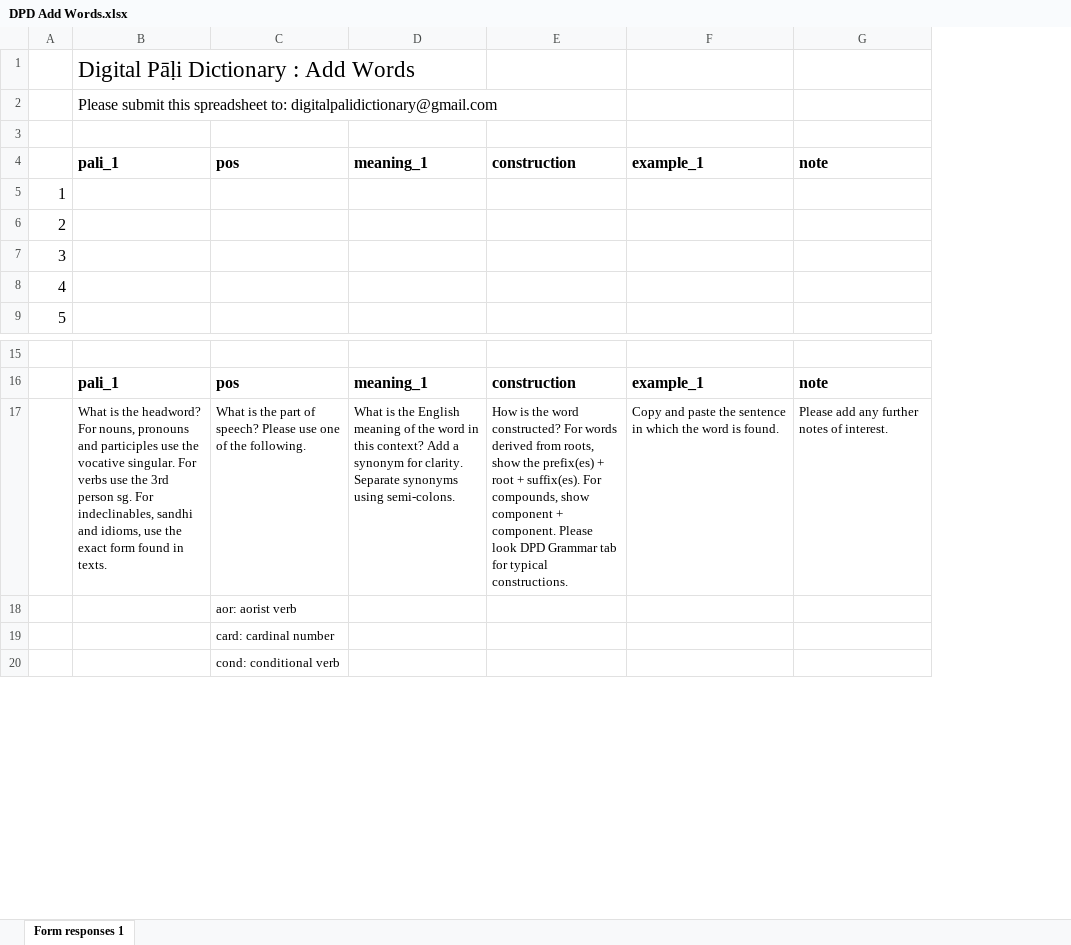
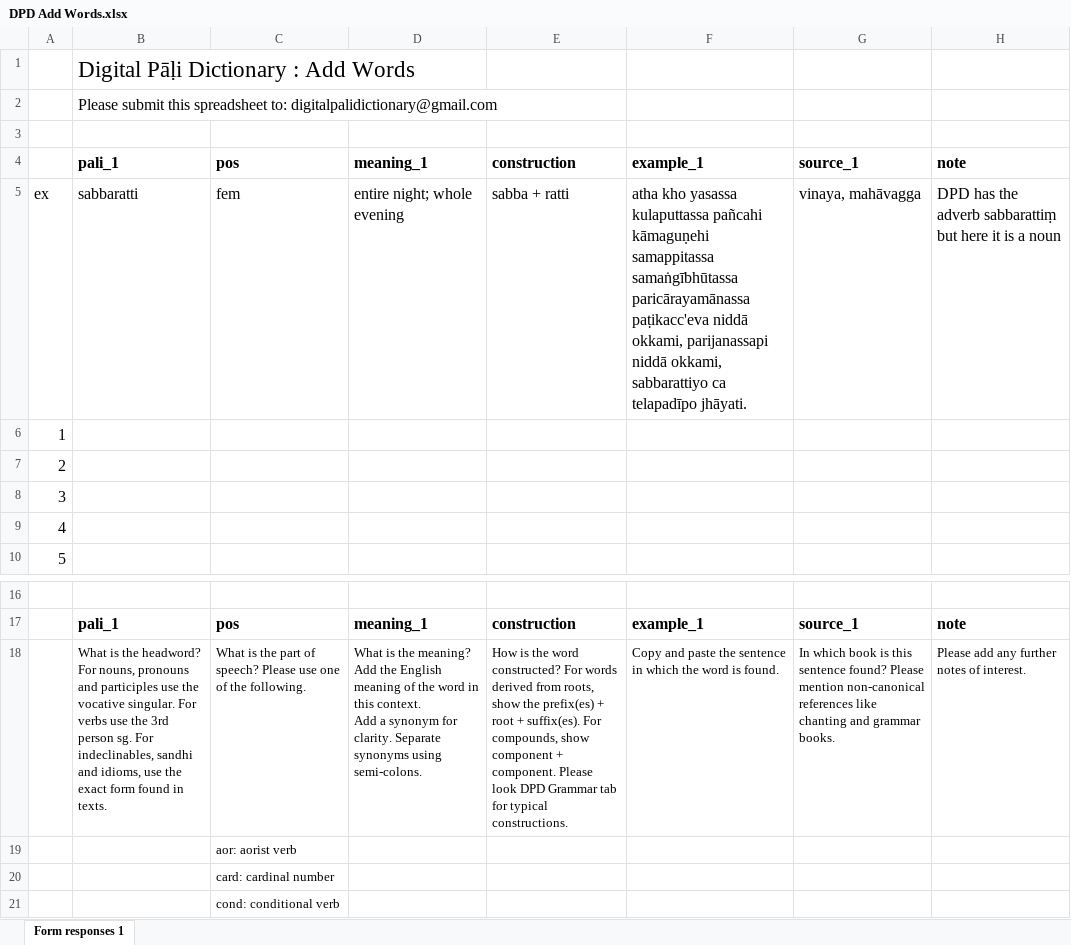
Before and after one commit to digitalpalidictionary/dpd-db, an Excel workbook: docs/DPD Add Words.xlsx, sheet Form responses 1, drawn as a sheet; only a part is shown, gaps mark what is left out; values as stored, in another font and other column widths than the file's, no borders; addresses are those after the commit; ↵ is a line break in a cell; the diff names each change by its address in the sheet, - before the commit and + after, or states it on an @@ line.

Commit message:
add word fixes

```diff
--- a/docs/DPD Add Words.xlsx (sheet Form responses 1)
+++ b/docs/DPD Add Words.xlsx (sheet Form responses 1)
+column G, row 4: source_1; rows 17-18: source_1 | In which book is this sentence found? Please mention non-canonical references like chanting and grammar books.
+row 5: ex | sabbaratti | fem | entire night; whole evening | sabba + ratti | atha kho yasassa kulaputtassa pañcahi kāmaguṇehi samappitassa samaṅgībhūtassa paricārayamānassa paṭikacc'eva niddā okkami, parijanassapi niddā okkami, sabbarattiyo ca telapadīpo jhāyati. | vinaya, mahāvagga | DPD has the adverb sabbarattiṃ but here it is a noun
-D18: …is the English meaning of the word in this context? Add a…
+D18: …is the meaning? Add the English meaning of the word in this context. ↵ Add a…
```
Also changed, not shown: 2 other files.
